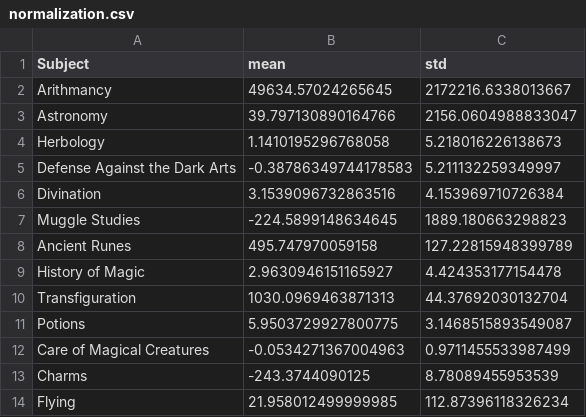
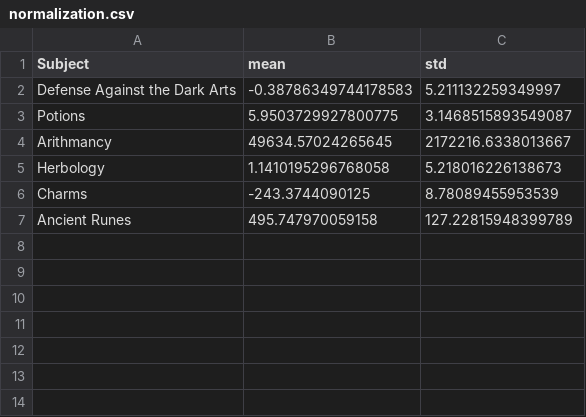
Before and after one commit to davidvo44/dslr, a CSV file: normalization.csv, drawn as a sheet.

```diff
--- a/normalization.csv
+++ b/normalization.csv
@@ -1,14 +1,7 @@
 Subject,mean,std
+Defense Against the Dark Arts,-0.38786349744178583,5.211132259349997
+Potions,5.9503729927800775,3.1468515893549087
 Arithmancy,49634.57024265645,2172216.6338013667
-Astronomy,39.797130890164766,2156.0604988833047
 Herbology,1.1410195296768058,5.218016226138673
-Defense Against the Dark Arts,-0.38786349744178583,5.211132259349997
-Divination,3.1539096732863516,4.153969710726384
-Muggle Studies,-224.5899148634645,1889.180663298823
+Charms,-243.3744090125,8.78089455953539
 Ancient Runes,495.747970059158,127.22815948399789
-History of Magic,2.9630946151165927,4.424353177154478
-Transfiguration,1030.0969463871313,44.37692030132704
-Potions,5.9503729927800775,3.1468515893549087
-Care of Magical Creatures,-0.0534271367004963,0.9711455533987499
-Charms,-243.3744090125,8.78089455953539
-Flying,21.958012499999985,112.87396118326234
```
Also changed, not shown: 8 other files.
